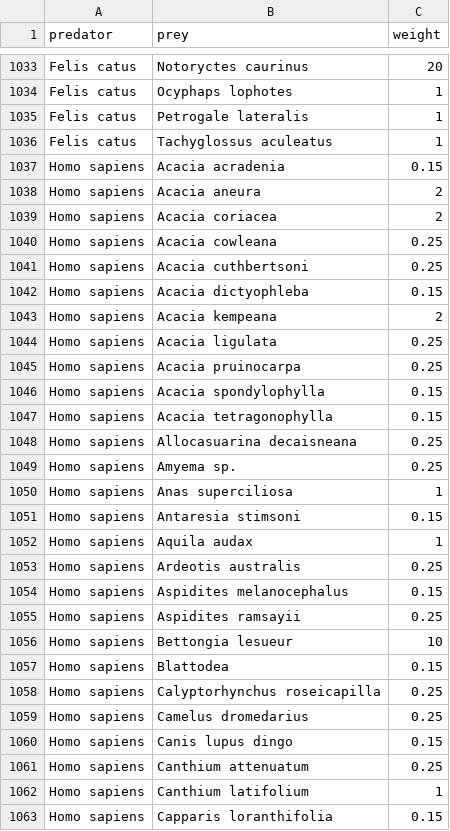
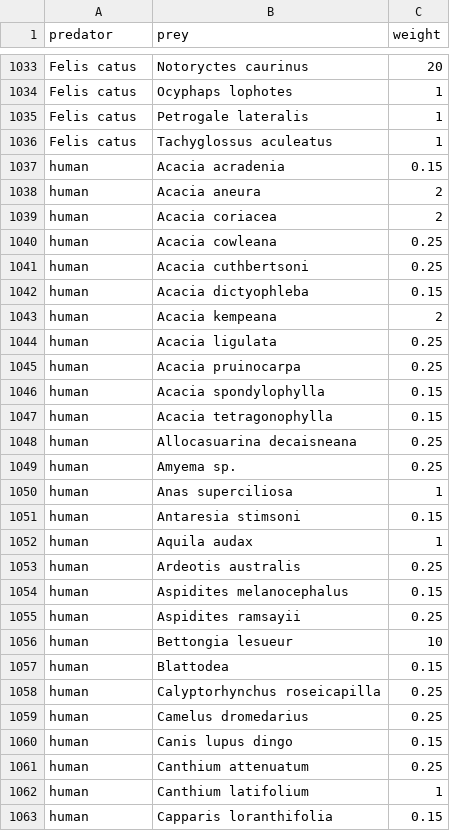
Before and after one commit to dietahanson/AustraliaLoopAnalysis, a CSV file: R_code/hotnet.csv, drawn as a sheet; only a part is shown, gaps mark what is left out; the diff covers the shown part only.

```diff
--- a/R_code/hotnet.csv
+++ b/R_code/hotnet.csv
@@ -1036,28 +1036,28 @@ Felis catus,Petrogale lateralis,1
 Felis catus,Tachyglossus aculeatus,1
-Homo sapiens,Acacia acradenia,0.15
-Homo sapiens,Acacia aneura,2
-Homo sapiens,Acacia coriacea,2
-Homo sapiens,Acacia cowleana,0.25
-Homo sapiens,Acacia cuthbertsoni,0.25
-Homo sapiens,Acacia dictyophleba,0.15
-Homo sapiens,Acacia kempeana,2
-Homo sapiens,Acacia ligulata,0.25
-Homo sapiens,Acacia pruinocarpa,0.25
-Homo sapiens,Acacia spondylophylla,0.15
-Homo sapiens,Acacia tetragonophylla,0.15
-Homo sapiens,Allocasuarina decaisneana,0.25
-Homo sapiens,Amyema sp.,0.25
-Homo sapiens,Anas superciliosa,1
-Homo sapiens,Antaresia stimsoni,0.15
-Homo sapiens,Aquila audax,1
-Homo sapiens,Ardeotis australis,0.25
-Homo sapiens,Aspidites melanocephalus,0.15
-Homo sapiens,Aspidites ramsayii,0.25
-Homo sapiens,Bettongia lesueur,10
-Homo sapiens,Blattodea,0.15
-Homo sapiens,Calyptorhynchus roseicapilla,0.25
-Homo sapiens,Camelus dromedarius,0.25
-Homo sapiens,Canis lupus dingo,0.15
-Homo sapiens,Canthium attenuatum,0.25
-Homo sapiens,Canthium latifolium,1
-Homo sapiens,Capparis loranthifolia,0.15
+human,Acacia acradenia,0.15
+human,Acacia aneura,2
+human,Acacia coriacea,2
+human,Acacia cowleana,0.25
+human,Acacia cuthbertsoni,0.25
+human,Acacia dictyophleba,0.15
+human,Acacia kempeana,2
+human,Acacia ligulata,0.25
+human,Acacia pruinocarpa,0.25
+human,Acacia spondylophylla,0.15
+human,Acacia tetragonophylla,0.15
+human,Allocasuarina decaisneana,0.25
+human,Amyema sp.,0.25
+human,Anas superciliosa,1
+human,Antaresia stimsoni,0.15
+human,Aquila audax,1
+human,Ardeotis australis,0.25
+human,Aspidites melanocephalus,0.15
+human,Aspidites ramsayii,0.25
+human,Bettongia lesueur,10
+human,Blattodea,0.15
+human,Calyptorhynchus roseicapilla,0.25
+human,Camelus dromedarius,0.25
+human,Canis lupus dingo,0.15
+human,Canthium attenuatum,0.25
+human,Canthium latifolium,1
+human,Capparis loranthifolia,0.15
```
Also changed, not shown: 65 edited cells elsewhere in this file, R_code/stefgroups.csv, 6 other files.
